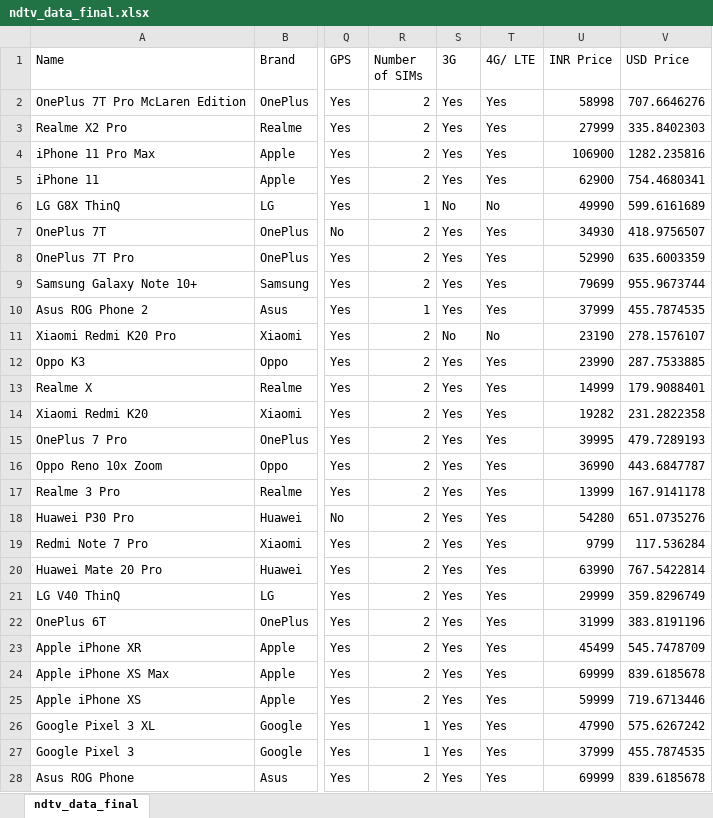
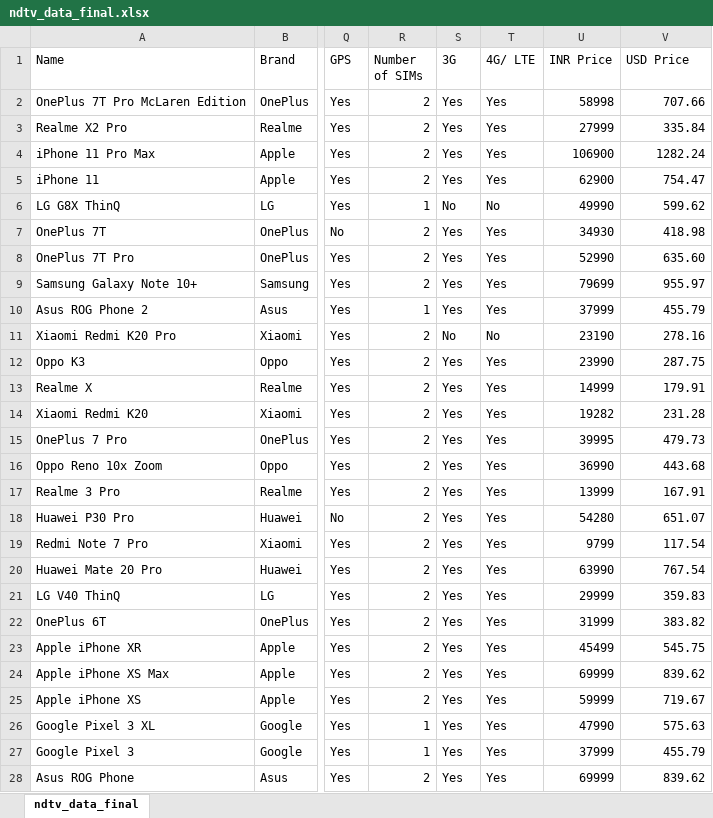
Before and after one commit to nguyenhieu1435/CustomerServicesSpringWeb, an Excel workbook: data/ndtv_data_final.xlsx, sheet ndtv_data_final, drawn as a sheet; only a part is shown, gaps mark what is left out; values as stored, in another font and other column widths than the file's, no borders; the diff covers the shown part only; the diff names each change by its address in the sheet, - before the commit and + after, or states it on an @@ line.

```diff
--- a/data/ndtv_data_final.xlsx (sheet ndtv_data_final)
+++ b/data/ndtv_data_final.xlsx (sheet ndtv_data_final)
-V2 (USD Price): 707.6646276
+V2 (USD Price): 707.66
-V3 (USD Price): 335.8402303
+V3 (USD Price): 335.84
-V4 (USD Price): 1282.235816
+V4 (USD Price): 1282.24
-V5 (USD Price): 754.4680341
+V5 (USD Price): 754.47
-V6 (USD Price): 599.6161689
+V6 (USD Price): 599.62
-V7 (USD Price): 418.9756507
+V7 (USD Price): 418.98
-V8 (USD Price): 635.6003359
+V8 (USD Price): 635.60
-V9 (USD Price): 955.9673744
+V9 (USD Price): 955.97
-V10 (USD Price): 455.7874535
+V10 (USD Price): 455.79
-V11 (USD Price): 278.1576107
+V11 (USD Price): 278.16
-V12 (USD Price): 287.7533885
+V12 (USD Price): 287.75
-V13 (USD Price): 179.9088401
+V13 (USD Price): 179.91
-V14 (USD Price): 231.2822358
+V14 (USD Price): 231.28
-V15 (USD Price): 479.7289193
+V15 (USD Price): 479.73
-V16 (USD Price): 443.6847787
+V16 (USD Price): 443.68
-V17 (USD Price): 167.9141178
+V17 (USD Price): 167.91
-V18 (USD Price): 651.0735276
+V18 (USD Price): 651.07
-V19 (USD Price): 117.536284
+V19 (USD Price): 117.54
-V20 (USD Price): 767.5422814
+V20 (USD Price): 767.54
-V21 (USD Price): 359.8296749
+V21 (USD Price): 359.83
-V22 (USD Price): 383.8191196
+V22 (USD Price): 383.82
-V23 (USD Price): 545.7478709
+V23 (USD Price): 545.75
-V24 (USD Price): 839.6185678
+V24 (USD Price): 839.62
-V25 (USD Price): 719.6713446
+V25 (USD Price): 719.67
-V26 (USD Price): 575.6267242
+V26 (USD Price): 575.63
-V27 (USD Price): 455.7874535
+V27 (USD Price): 455.79
-V28 (USD Price): 839.6185678
+V28 (USD Price): 839.62
```
Also changed, not shown: 1332 edited cells elsewhere in this sheet, 32 other files.
